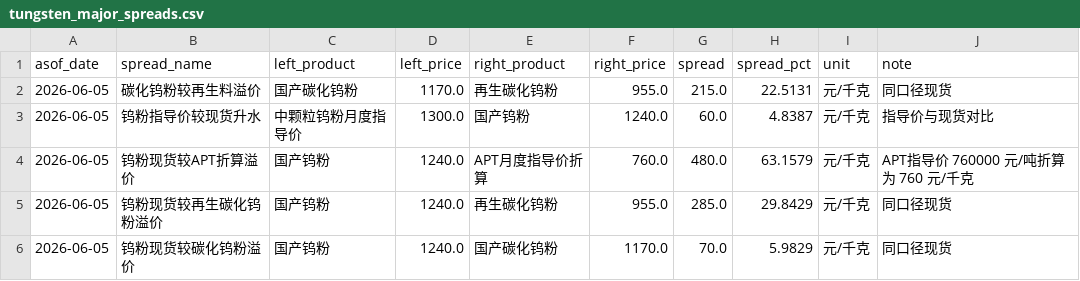
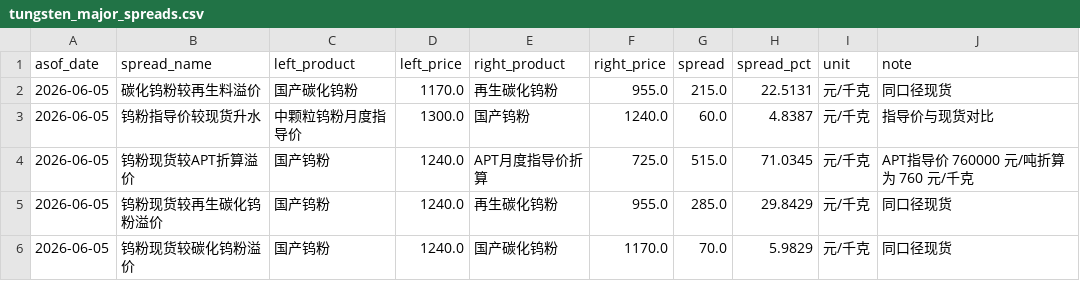
Before and after one commit to unclejeremy728/jeremy, a CSV file: tungsten/tungsten_major_spreads.csv, drawn as a sheet.

```diff
--- a/tungsten/tungsten_major_spreads.csv
+++ b/tungsten/tungsten_major_spreads.csv
@@ -3,3 +3,3 @@ asof_date,spread_name,left_product,left_price,right_product,right_price,spread,s
 2026-06-05,钨粉指导价较现货升水,中颗粒钨粉月度指导价,1300.0,国产钨粉,1240.0,60.0,4.8387,元/千克,指导价与现货对比
-2026-06-05,钨粉现货较APT折算溢价,国产钨粉,1240.0,APT月度指导价折算,760.0,480.0,63.1579,元/千克,APT指导价 760000 元/吨折算为 760 元/千克
+2026-06-05,钨粉现货较APT折算溢价,国产钨粉,1240.0,APT月度指导价折算,725.0,515.0,71.0345,元/千克,APT指导价 760000 元/吨折算为 760 元/千克
 2026-06-05,钨粉现货较再生碳化钨粉溢价,国产钨粉,1240.0,再生碳化钨粉,955.0,285.0,29.8429,元/千克,同口径现货
```
Also changed, not shown: tungsten/tungsten_cross_market_spreads.csv, tungsten/tungsten_regional_price_snapshot.csv, 2 other files.
